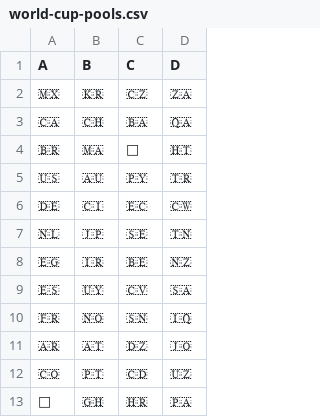
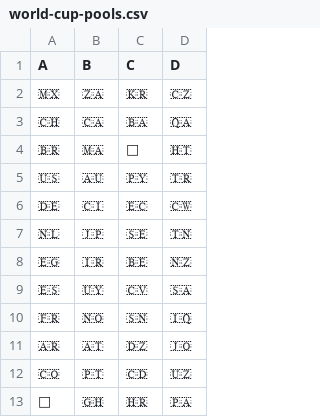
Before and after one commit to charleswaddell/predict-the-2026-world-cup, a CSV file: src/data/world-cup-pools.csv, drawn as a sheet; the diff names each change by its address in the sheet, - before the commit and + after, or states it on an @@ line.

Commit message:
Update pools A and B with final standings

```diff
--- a/src/data/world-cup-pools.csv
+++ b/src/data/world-cup-pools.csv
-B2 (B): 🇰🇷
+B2 (B): 🇿🇦
-C2 (C): 🇨🇿
+C2 (C): 🇰🇷
-D2 (D): 🇿🇦
+D2 (D): 🇨🇿
-A3 (A): 🇨🇦
+A3 (A): 🇨🇭
-B3 (B): 🇨🇭
+B3 (B): 🇨🇦
```
